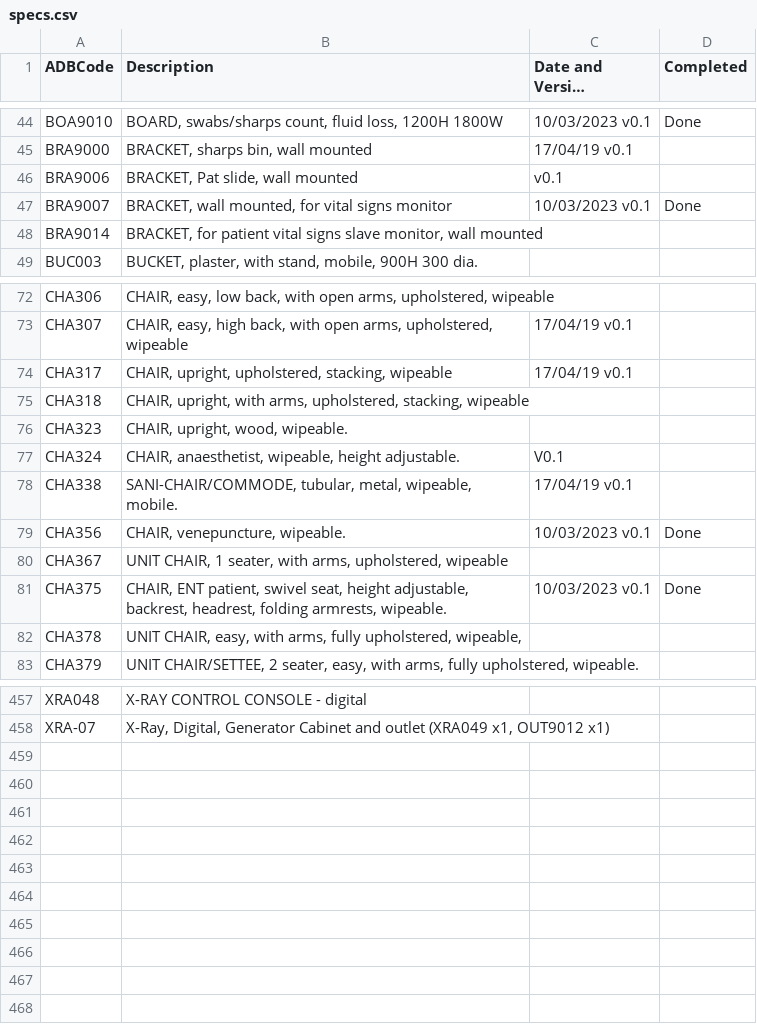
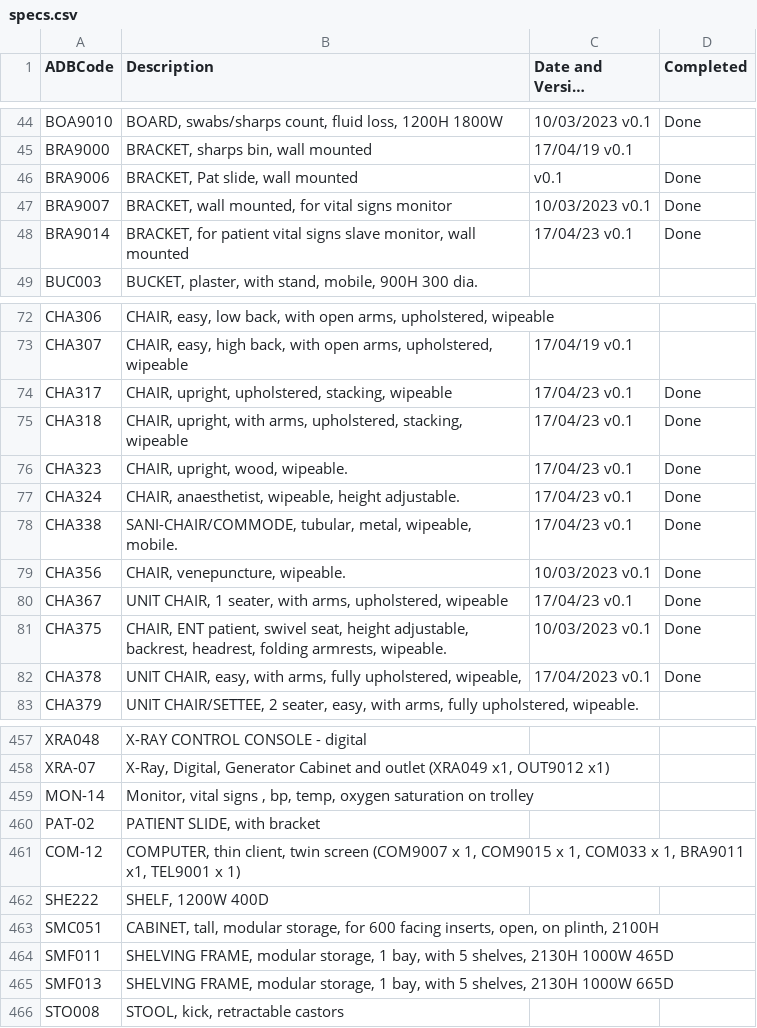
Before and after one commit to joeyclemens/cohbra, a CSV file: specs.csv, drawn as a sheet; only a part is shown, gaps mark what is left out; long unchanged cells end in …; the diff covers the shown part only; the diff names each change by its address in the sheet, - before the commit and + after, or states it on an @@ line.

```diff
--- a/specs.csv
+++ b/specs.csv
-D46 (Completed): (empty)
+D46 (Completed): Done
-C48 (Date and Version Number): (empty)
+C48 (Date and Version Number): 17/04/23 v0.1
-D48 (Completed): (empty)
+D48 (Completed): Done
-C74 (Date and Version Number): 17/04/19 v0.1
+C74 (Date and Version Number): 17/04/23 v0.1
-D74:D78 (Completed): (empty)
+D74:D78 (Completed): Done
-C75:C76 (Date and Version Number): (empty)
+C75:C76 (Date and Version Number): 17/04/23 v0.1
-C77 (Date and Version Number): V0.1
+C77 (Date and Version Number): 17/04/23 v0.1
-C78 (Date and Version Number): 17/04/19 v0.1
+C78 (Date and Version Number): 17/04/23 v0.1
-C80 (Date and Version Number): (empty)
+C80 (Date and Version Number): 17/04/23 v0.1
-D80 (Completed): (empty)
+D80 (Completed): Done
-C82 (Date and Version Number): (empty)
+C82 (Date and Version Number): 17/04/2023 v0.1
-D82 (Completed): (empty)
+D82 (Completed): Done
+row 459: MON-14 | Monitor, vital signs , bp, temp, oxygen saturation on trolley
+row 460: PAT-02 | PATIENT SLIDE, with bracket
+row 461: COM-12 | COMPUTER, thin client, twin screen (COM9007 x 1, COM9015 x 1, COM033 x 1, BRA9011 x1, TEL9001 x 1)
+row 462: SHE222 | SHELF, 1200W 400D
+row 463: SMC051 | CABINET, tall, modular storage, for 600 facing inserts, open, on plinth, 2100H
+row 464: SMF011 | SHELVING FRAME, modular storage, 1 bay, with 5 shelves, 2130H 1000W 465D
+row 465: SMF013 | SHELVING FRAME, modular storage, 1 bay, with 5 shelves, 2130H 1000W 665D
+row 466: STO008 | STOOL, kick, retractable castors
```
Also changed, not shown: 3 edited cells elsewhere in this file, dataent.csv, overall.csv, 2 other files.
